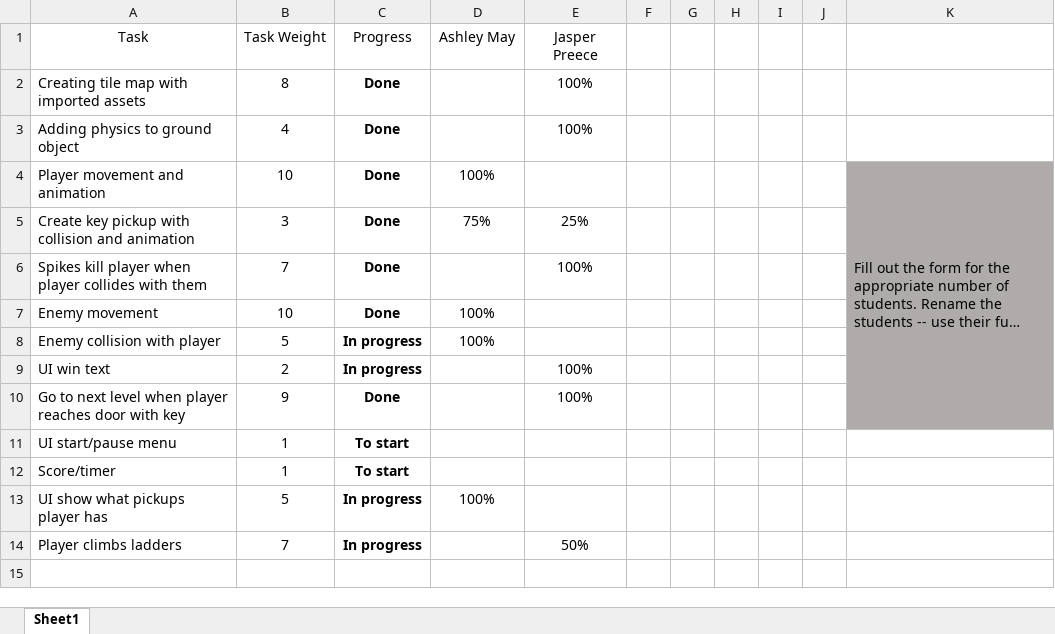
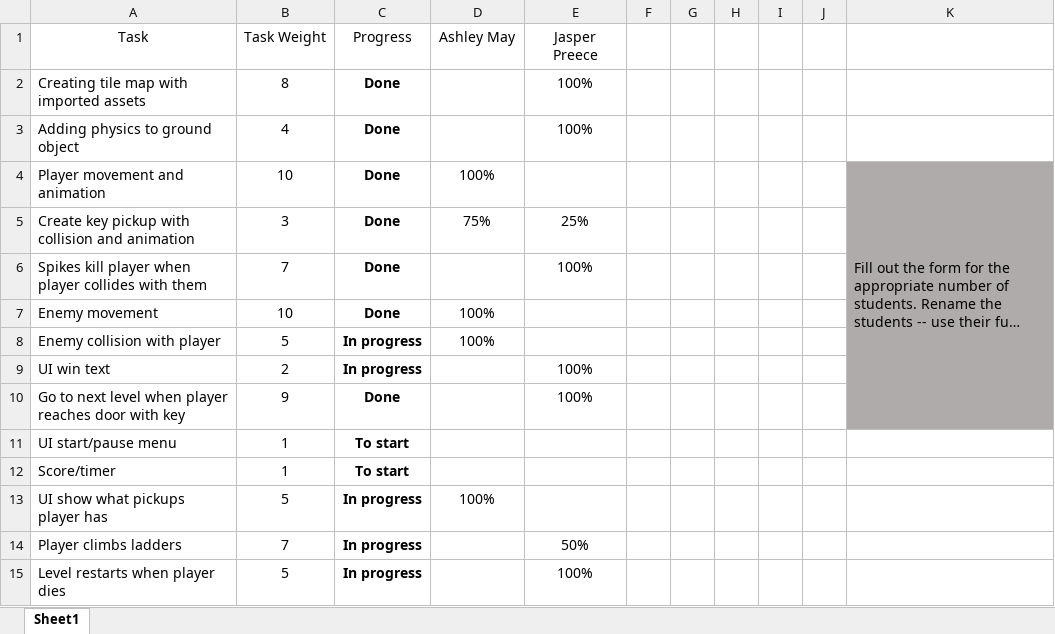
Before and after one commit to AshleyStardust/Team5_project, an Excel workbook: Team5_Contributions.xlsx, sheet Sheet1, drawn as a sheet; long unchanged cells end in …; values as stored, in another font and other column widths than the file's, no borders; conditional formats and table styles not drawn; the diff names each change by its address in the sheet, - before the commit and + after, or states it on an @@ line.

Commit message:
Level reloads on death
- improved code for load next scene
- added code to reload level when player dies

```diff
--- a/Team5_Contributions.xlsx (sheet Sheet1)
+++ b/Team5_Contributions.xlsx (sheet Sheet1)
+row 15: Level restarts when player dies | 5 | In progress |  | 100%
```
Also changed, not shown: 4 other files.
